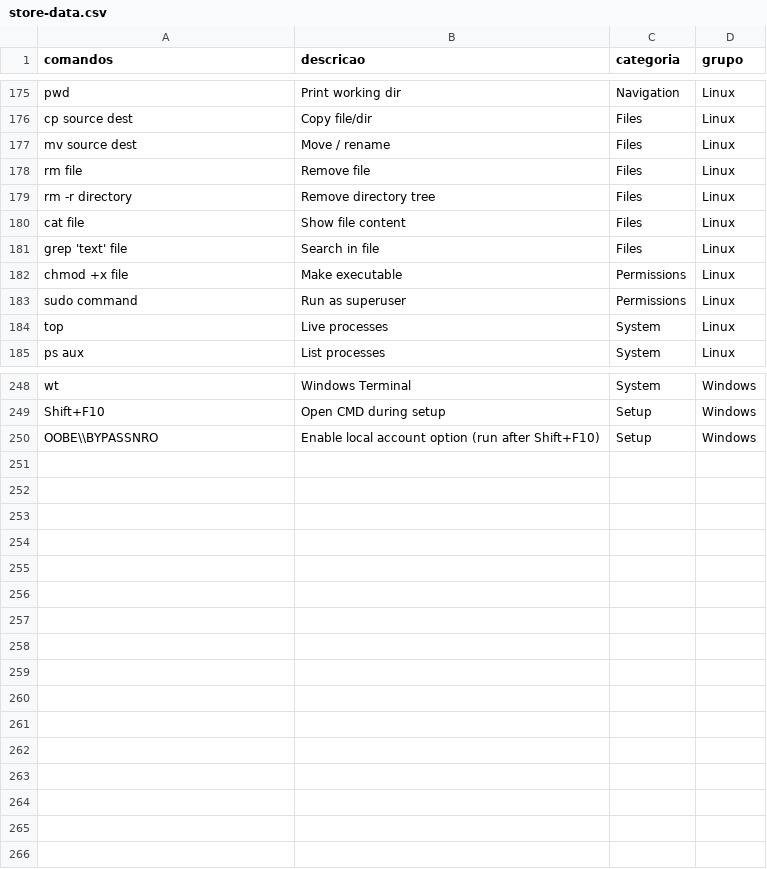
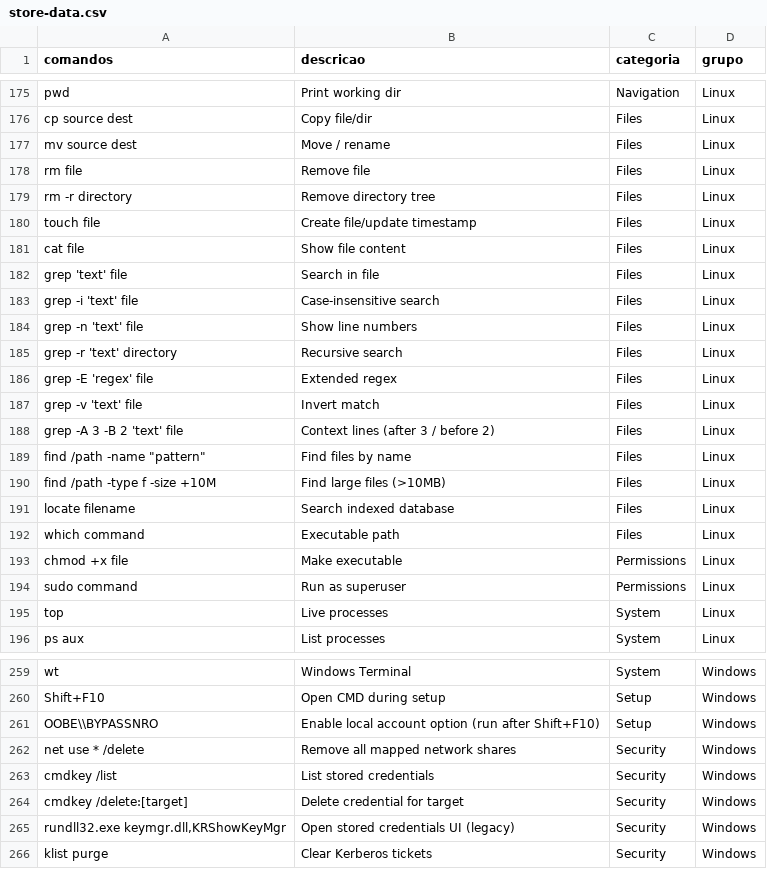
Before and after one commit to ConradoAlmeida/cheatsheets, a CSV file: _data/store-data.csv, drawn as a sheet; only a part is shown, gaps mark what is left out.

Commit message:
novos comandos para linux e windows

```diff
--- a/_data/store-data.csv
+++ b/_data/store-data.csv
@@ -179,4 +179,15 @@ rm file,Remove file,Files,Linux
 rm -r directory,Remove directory tree,Files,Linux
+touch file,Create file/update timestamp,Files,Linux
 cat file,Show file content,Files,Linux
 grep 'text' file,Search in file,Files,Linux
+grep -i 'text' file,Case-insensitive search,Files,Linux
+grep -n 'text' file,Show line numbers,Files,Linux
+grep -r 'text' directory,Recursive search,Files,Linux
+grep -E 'regex' file,Extended regex,Files,Linux
+grep -v 'text' file,Invert match,Files,Linux
+grep -A 3 -B 2 'text' file,Context lines (after 3 / before 2),Files,Linux
+find /path -name "pattern",Find files by name,Files,Linux
+find /path -type f -size +10M,Find large files (>10MB),Files,Linux
+locate filename,Search indexed database,Files,Linux
+which command,Executable path,Files,Linux
 chmod +x file,Make executable,Permissions,Linux
@@ -250 +261,6 @@ Shift+F10,Open CMD during setup,Setup,Windows
 OOBE\\BYPASSNRO,Enable local account option (run after Shift+F10),Setup,Windows
+net use * /delete,Remove all mapped network shares,Security,Windows
+cmdkey /list,List stored credentials,Security,Windows
+cmdkey /delete:[target],Delete credential for target,Security,Windows
+"rundll32.exe keymgr.dll,KRShowKeyMgr",Open stored credentials UI (legacy),Security,Windows
+klist purge,Clear Kerberos tickets,Security,Windows
```
